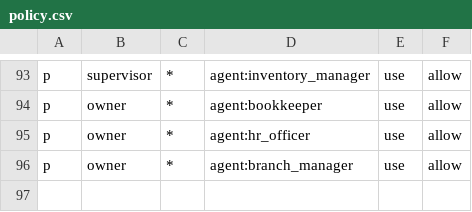
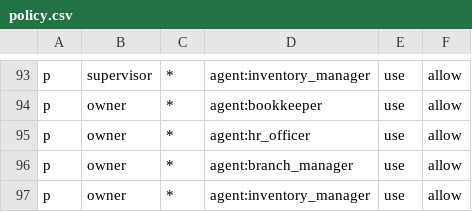
Before and after one commit to Predictive-Systems-Inc/mia, a CSV file: node/config/policies/policy.csv, drawn as a sheet; only a part is shown, gaps mark what is left out; the diff names each change by its address in the sheet, - before the commit and + after, or states it on an @@ line.

```diff
--- a/node/config/policies/policy.csv
+++ b/node/config/policies/policy.csv
+row 97: p | owner | * | agent:inventory_manager | use | allow
```
Also changed, not shown: 18 other files.
